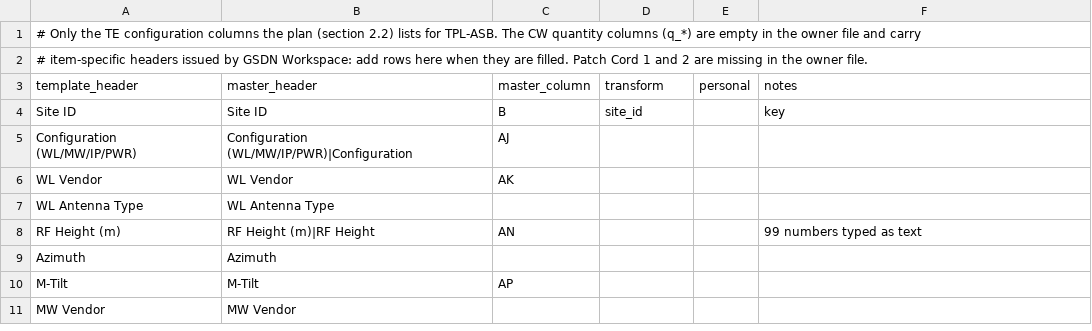
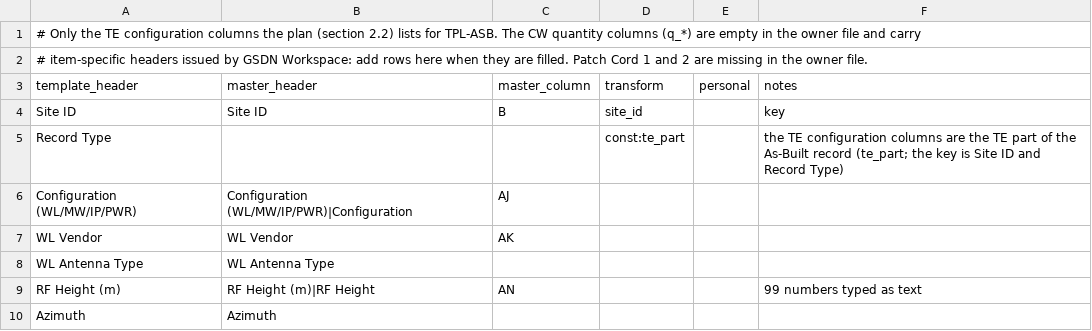
Before and after one commit to scupecenter/My_Repo, a CSV file: pmis/apps/api/src/master-import/register-maps/as_built.csv (was pmis/tools/master-import/register-maps/as_built.csv), drawn as a sheet; only a part is shown; the shorter side is filled out with more unchanged rows; the diff names each change by its address in the sheet, - before the commit and + after, or states it on an @@ line.

```diff
--- a/pmis/tools/master-import/register-maps/as_built.csv
+++ b/pmis/apps/api/src/master-import/register-maps/as_built.csv
+row 5: Record Type |  |  | const:te_part |  | the TE configuration columns are the TE part of the As-Built record (te_part; the key is Site ID and Record Type)
```
Also changed, not shown: pmis/apps/api/src/master-import/register-maps/index.csv, 42 other files.
